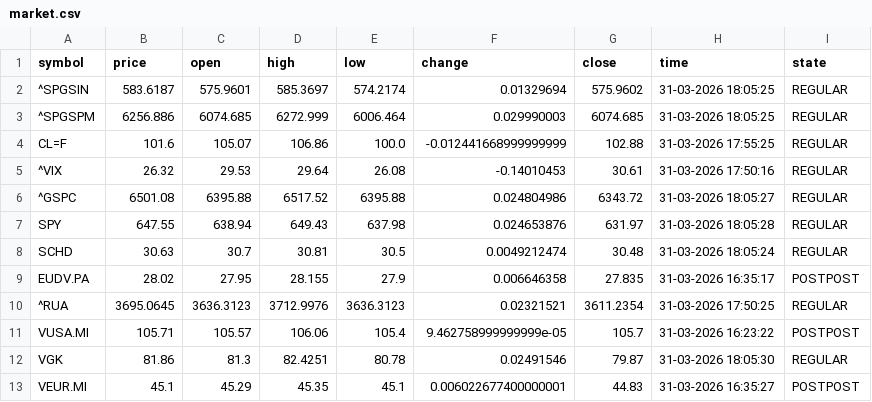
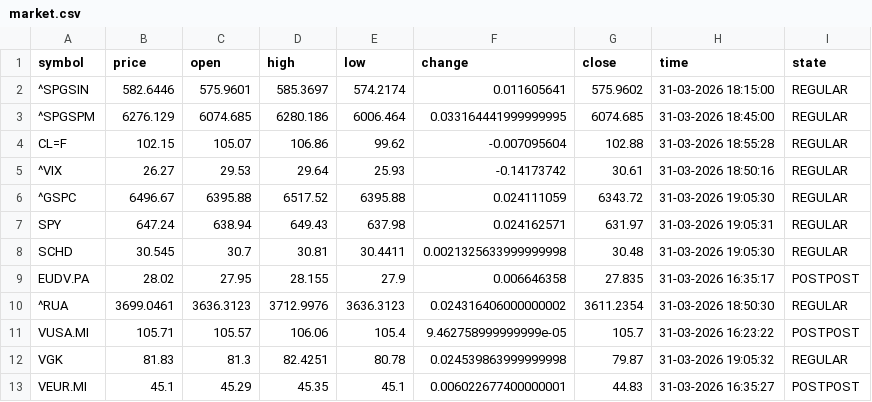
Before and after one commit to diogo-va/csv_test, a CSV file: market.csv, drawn as a sheet; only a part is shown; the diff covers the shown part only.

Commit message:
Auto update CSV data

```diff
--- a/market.csv
+++ b/market.csv
@@ -1,13 +1,13 @@
 symbol	price	open	high	low	change	close	time	state
-^SPGSIN	583.6187	575.9601	585.3697	574.2174	0.01329694	575.9602	31-03-2026 18:05:25	REGULAR
-^SPGSPM	6256.886	6074.685	6272.999	6006.464	0.029990003	6074.685	31-03-2026 18:05:25	REGULAR
-CL=F	101.6	105.07	106.86	100.0	-0.012441668999999999	102.88	31-03-2026 17:55:25	REGULAR
-^VIX	26.32	29.53	29.64	26.08	-0.14010453	30.61	31-03-2026 17:50:16	REGULAR
-^GSPC	6501.08	6395.88	6517.52	6395.88	0.024804986	6343.72	31-03-2026 18:05:27	REGULAR
-SPY	647.55	638.94	649.43	637.98	0.024653876	631.97	31-03-2026 18:05:28	REGULAR
-SCHD	30.63	30.7	30.81	30.5	0.0049212474	30.48	31-03-2026 18:05:24	REGULAR
+^SPGSIN	582.6446	575.9601	585.3697	574.2174	0.011605641	575.9602	31-03-2026 18:15:00	REGULAR
+^SPGSPM	6276.129	6074.685	6280.186	6006.464	0.033164441999999995	6074.685	31-03-2026 18:45:00	REGULAR
+CL=F	102.15	105.07	106.86	99.62	-0.007095604	102.88	31-03-2026 18:55:28	REGULAR
+^VIX	26.27	29.53	29.64	25.93	-0.14173742	30.61	31-03-2026 18:50:16	REGULAR
+^GSPC	6496.67	6395.88	6517.52	6395.88	0.024111059	6343.72	31-03-2026 19:05:30	REGULAR
+SPY	647.24	638.94	649.43	637.98	0.024162571	631.97	31-03-2026 19:05:31	REGULAR
+SCHD	30.545	30.7	30.81	30.4411	0.0021325633999999998	30.48	31-03-2026 19:05:30	REGULAR
 EUDV.PA	28.02	27.95	28.155	27.9	0.006646358	27.835	31-03-2026 16:35:17	POSTPOST
-^RUA	3695.0645	3636.3123	3712.9976	3636.3123	0.02321521	3611.2354	31-03-2026 17:50:25	REGULAR
+^RUA	3699.0461	3636.3123	3712.9976	3636.3123	0.024316406000000002	3611.2354	31-03-2026 18:50:30	REGULAR
 VUSA.MI	105.71	105.57	106.06	105.4	9.462758999999999e-05	105.7	31-03-2026 16:23:22	POSTPOST
-VGK	81.86	81.3	82.4251	80.78	0.02491546	79.87	31-03-2026 18:05:30	REGULAR
+VGK	81.83	81.3	82.4251	80.78	0.024539863999999998	79.87	31-03-2026 19:05:32	REGULAR
 VEUR.MI	45.1	45.29	45.35	45.1	0.006022677400000001	44.83	31-03-2026 16:35:27	POSTPOST
```
Also changed, not shown: 14 edited cells elsewhere in this file, fx.csv, gold.csv.
